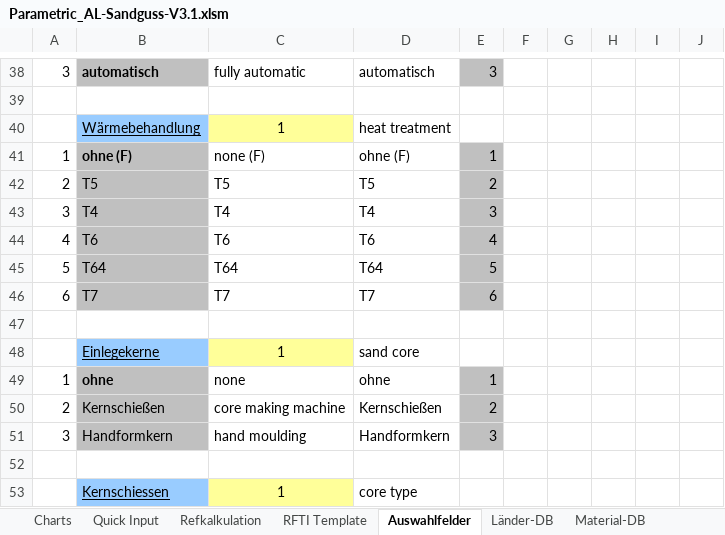
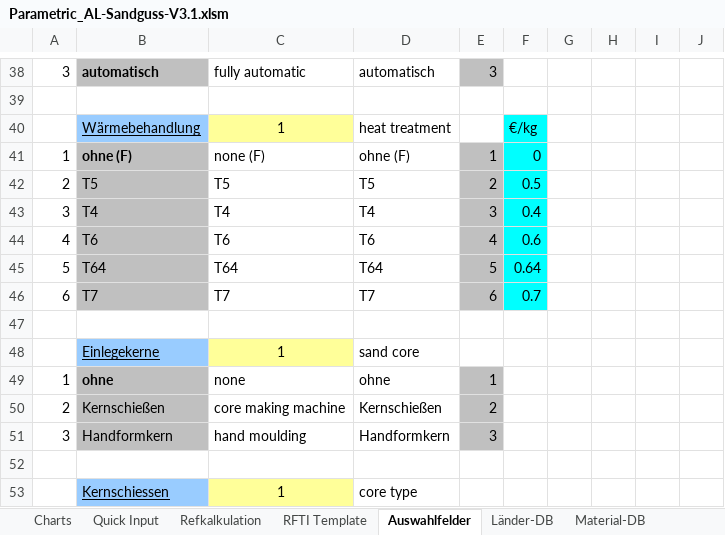
Before and after one commit to sd-ra/GussKalk, an Excel workbook: Excel/Parametric_AL-Sandguss-V3.1.xlsm, sheet Auswahlfelder, drawn as a sheet; only a part is shown, gaps mark what is left out; values as stored, in another font and other column widths than the file's, no borders; 2 other sheets too large or unreadable and not compared; the diff names each change by its address in the sheet, - before the commit and + after, or states it on an @@ line.

Commit message:
Wärmebehandlung mit €/kg aus der Auswahl

```diff
--- a/Excel/Parametric_AL-Sandguss-V3.1.xlsm (sheet Auswahlfelder)
+++ b/Excel/Parametric_AL-Sandguss-V3.1.xlsm (sheet Auswahlfelder)
-F40: (empty)
+F40: €/kg
-F40:F46 fill: none
+F40:F46 fill: #00FFFF
-F41: (empty)
+F41: 0
-F42: (empty)
+F42: 0.5
-F43: (empty)
+F43: 0.4
-F44: (empty)
+F44: 0.6
-F45: (empty)
+F45: 0.64
-F46: (empty)
+F46: 0.7
```
Also changed, not shown: sheet Charts, sheet Refkalkulation, sheet Parametrikber, formulas that keep their value, charts or pictures.
